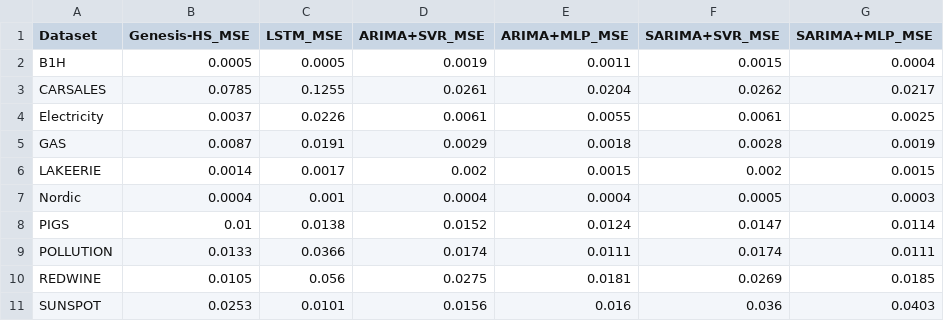
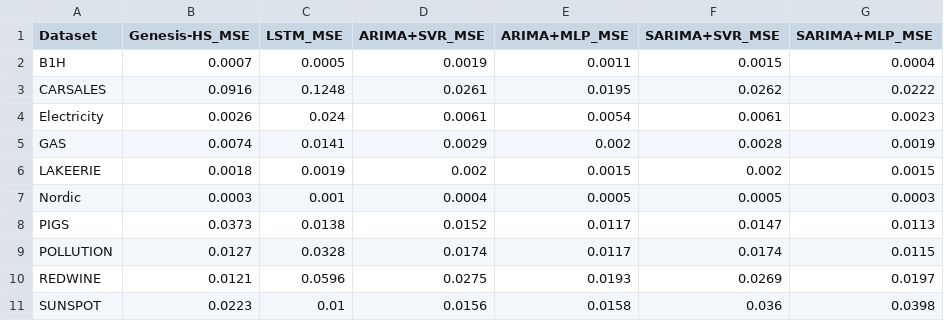
Before and after one commit to HenriqueSabino/RegressorGE, a CSV file: results/comparison_summary.csv, drawn as a sheet.

```diff
--- a/results/comparison_summary.csv
+++ b/results/comparison_summary.csv
@@ -1,11 +1,11 @@
 Dataset,Genesis-HS_MSE,LSTM_MSE,ARIMA+SVR_MSE,ARIMA+MLP_MSE,SARIMA+SVR_MSE,SARIMA+MLP_MSE
-B1H,0.0005,0.0005,0.0019,0.0011,0.0015,0.0004
-CARSALES,0.0785,0.1255,0.0261,0.0204,0.0262,0.0217
-Electricity,0.0037,0.0226,0.0061,0.0055,0.0061,0.0025
-GAS,0.0087,0.0191,0.0029,0.0018,0.0028,0.0019
-LAKEERIE,0.0014,0.0017,0.002,0.0015,0.002,0.0015
-Nordic,0.0004,0.001,0.0004,0.0004,0.0005,0.0003
-PIGS,0.01,0.0138,0.0152,0.0124,0.0147,0.0114
-POLLUTION,0.0133,0.0366,0.0174,0.0111,0.0174,0.0111
-REDWINE,0.0105,0.056,0.0275,0.0181,0.0269,0.0185
-SUNSPOT,0.0253,0.0101,0.0156,0.016,0.036,0.0403
+B1H,0.0007,0.0005,0.0019,0.0011,0.0015,0.0004
+CARSALES,0.0916,0.1248,0.0261,0.0195,0.0262,0.0222
+Electricity,0.0026,0.024,0.0061,0.0054,0.0061,0.0023
+GAS,0.0074,0.0141,0.0029,0.002,0.0028,0.0019
+LAKEERIE,0.0018,0.0019,0.002,0.0015,0.002,0.0015
+Nordic,0.0003,0.001,0.0004,0.0005,0.0005,0.0003
+PIGS,0.0373,0.0138,0.0152,0.0117,0.0147,0.0113
+POLLUTION,0.0127,0.0328,0.0174,0.0117,0.0174,0.0115
+REDWINE,0.0121,0.0596,0.0275,0.0193,0.0269,0.0197
+SUNSPOT,0.0223,0.01,0.0156,0.0158,0.036,0.0398
```
Also changed, not shown: 11 other files.
